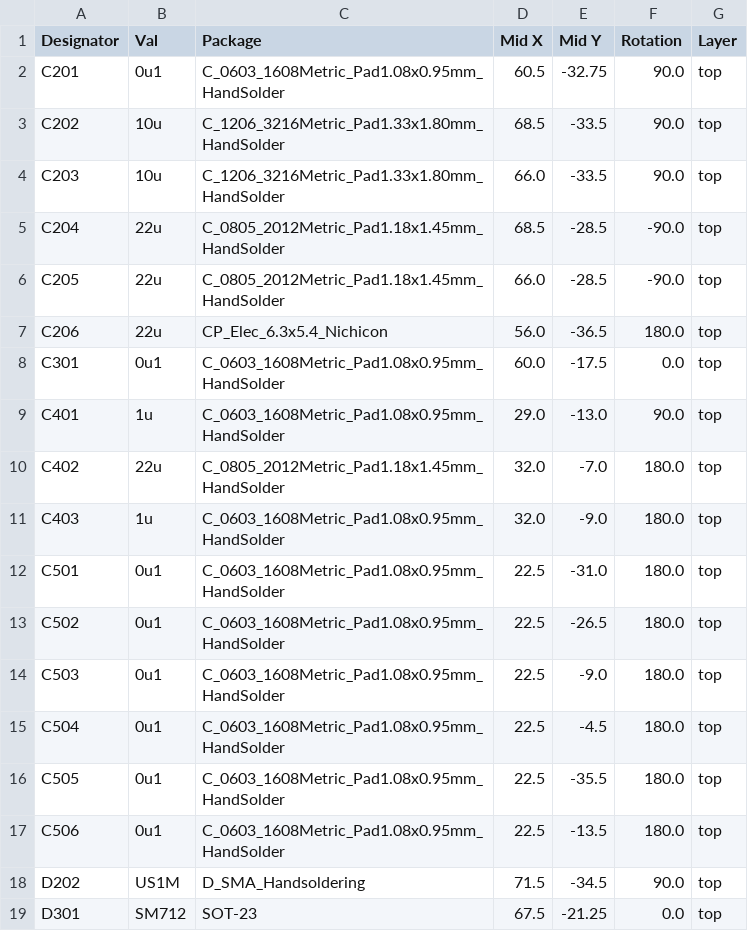
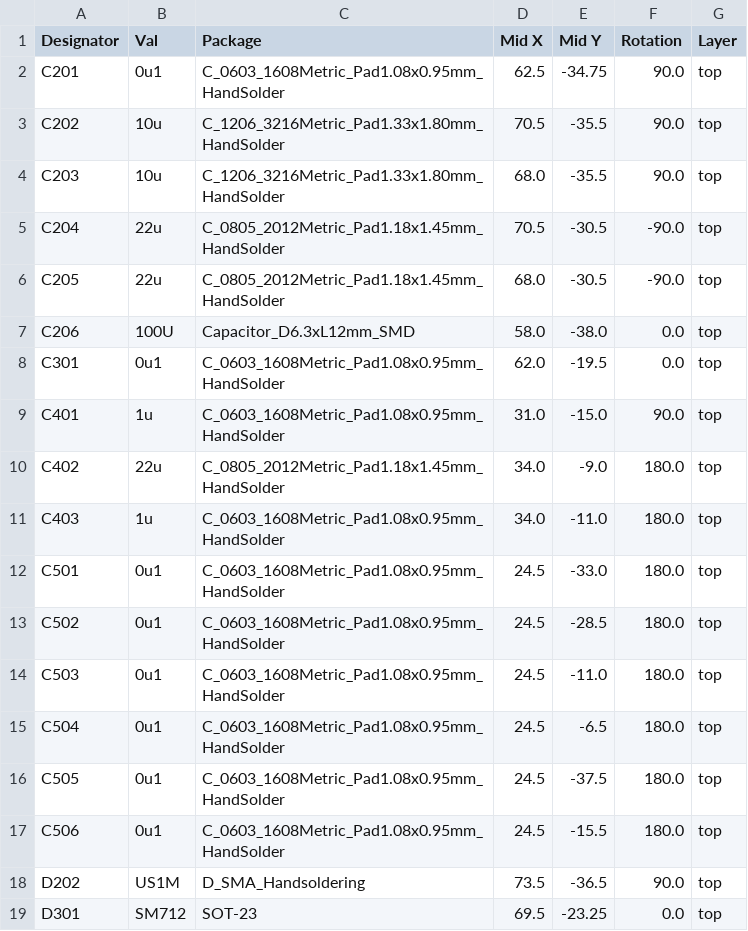
Before and after one commit to lilindian16/customDRC, a CSV file: Hardware/CustomDRC/PCB/jlcpcb/production_files/CPL-CDRC.csv, drawn as a sheet; only a part is shown; the diff covers the shown part only.

```diff
--- a/Hardware/CustomDRC/PCB/jlcpcb/production_files/CPL-CDRC.csv
+++ b/Hardware/CustomDRC/PCB/jlcpcb/production_files/CPL-CDRC.csv
@@ -1,19 +1,19 @@
 Designator,Val,Package,Mid X,Mid Y,Rotation,Layer
-C201,0u1,C_0603_1608Metric_Pad1.08x0.95mm_HandSolder,60.5,-32.75,90.0,top
-C202,10u,C_1206_3216Metric_Pad1.33x1.80mm_HandSolder,68.5,-33.5,90.0,top
-C203,10u,C_1206_3216Metric_Pad1.33x1.80mm_HandSolder,66.0,-33.5,90.0,top
-C204,22u,C_0805_2012Metric_Pad1.18x1.45mm_HandSolder,68.5,-28.5,-90.0,top
-C205,22u,C_0805_2012Metric_Pad1.18x1.45mm_HandSolder,66.0,-28.5,-90.0,top
-C206,22u,CP_Elec_6.3x5.4_Nichicon,56.0,-36.5,180.0,top
-C301,0u1,C_0603_1608Metric_Pad1.08x0.95mm_HandSolder,60.0,-17.5,0.0,top
-C401,1u,C_0603_1608Metric_Pad1.08x0.95mm_HandSolder,29.0,-13.0,90.0,top
-C402,22u,C_0805_2012Metric_Pad1.18x1.45mm_HandSolder,32.0,-7.0,180.0,top
-C403,1u,C_0603_1608Metric_Pad1.08x0.95mm_HandSolder,32.0,-9.0,180.0,top
-C501,0u1,C_0603_1608Metric_Pad1.08x0.95mm_HandSolder,22.5,-31.0,180.0,top
-C502,0u1,C_0603_1608Metric_Pad1.08x0.95mm_HandSolder,22.5,-26.5,180.0,top
-C503,0u1,C_0603_1608Metric_Pad1.08x0.95mm_HandSolder,22.5,-9.0,180.0,top
-C504,0u1,C_0603_1608Metric_Pad1.08x0.95mm_HandSolder,22.5,-4.5,180.0,top
-C505,0u1,C_0603_1608Metric_Pad1.08x0.95mm_HandSolder,22.5,-35.5,180.0,top
-C506,0u1,C_0603_1608Metric_Pad1.08x0.95mm_HandSolder,22.5,-13.5,180.0,top
-D202,US1M,D_SMA_Handsoldering,71.5,-34.5,90.0,top
-D301,SM712,SOT-23,67.5,-21.25,0.0,top
+C201,0u1,C_0603_1608Metric_Pad1.08x0.95mm_HandSolder,62.5,-34.75,90.0,top
+C202,10u,C_1206_3216Metric_Pad1.33x1.80mm_HandSolder,70.5,-35.5,90.0,top
+C203,10u,C_1206_3216Metric_Pad1.33x1.80mm_HandSolder,68.0,-35.5,90.0,top
+C204,22u,C_0805_2012Metric_Pad1.18x1.45mm_HandSolder,70.5,-30.5,-90.0,top
+C205,22u,C_0805_2012Metric_Pad1.18x1.45mm_HandSolder,68.0,-30.5,-90.0,top
+C206,100U,Capacitor_D6.3xL12mm_SMD,58.0,-38.0,0.0,top
+C301,0u1,C_0603_1608Metric_Pad1.08x0.95mm_HandSolder,62.0,-19.5,0.0,top
+C401,1u,C_0603_1608Metric_Pad1.08x0.95mm_HandSolder,31.0,-15.0,90.0,top
+C402,22u,C_0805_2012Metric_Pad1.18x1.45mm_HandSolder,34.0,-9.0,180.0,top
+C403,1u,C_0603_1608Metric_Pad1.08x0.95mm_HandSolder,34.0,-11.0,180.0,top
+C501,0u1,C_0603_1608Metric_Pad1.08x0.95mm_HandSolder,24.5,-33.0,180.0,top
+C502,0u1,C_0603_1608Metric_Pad1.08x0.95mm_HandSolder,24.5,-28.5,180.0,top
+C503,0u1,C_0603_1608Metric_Pad1.08x0.95mm_HandSolder,24.5,-11.0,180.0,top
+C504,0u1,C_0603_1608Metric_Pad1.08x0.95mm_HandSolder,24.5,-6.5,180.0,top
+C505,0u1,C_0603_1608Metric_Pad1.08x0.95mm_HandSolder,24.5,-37.5,180.0,top
+C506,0u1,C_0603_1608Metric_Pad1.08x0.95mm_HandSolder,24.5,-15.5,180.0,top
+D202,US1M,D_SMA_Handsoldering,73.5,-36.5,90.0,top
+D301,SM712,SOT-23,69.5,-23.25,0.0,top
```
Also changed, not shown: 83 edited cells elsewhere in this file, Hardware/CustomDRC/PCB/jlcpcb/production_files/BOM-CDRC.csv, 55 other files.
